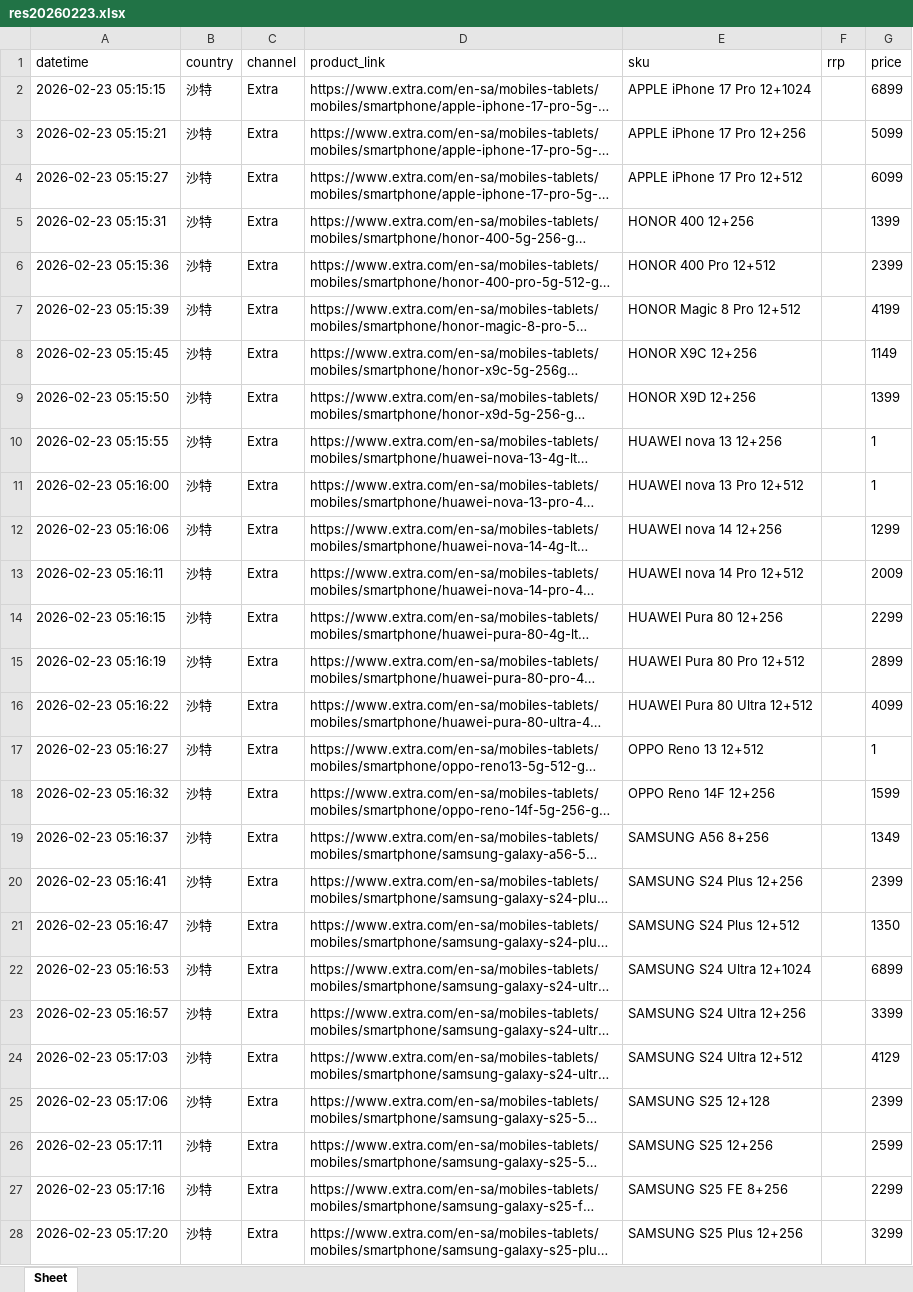
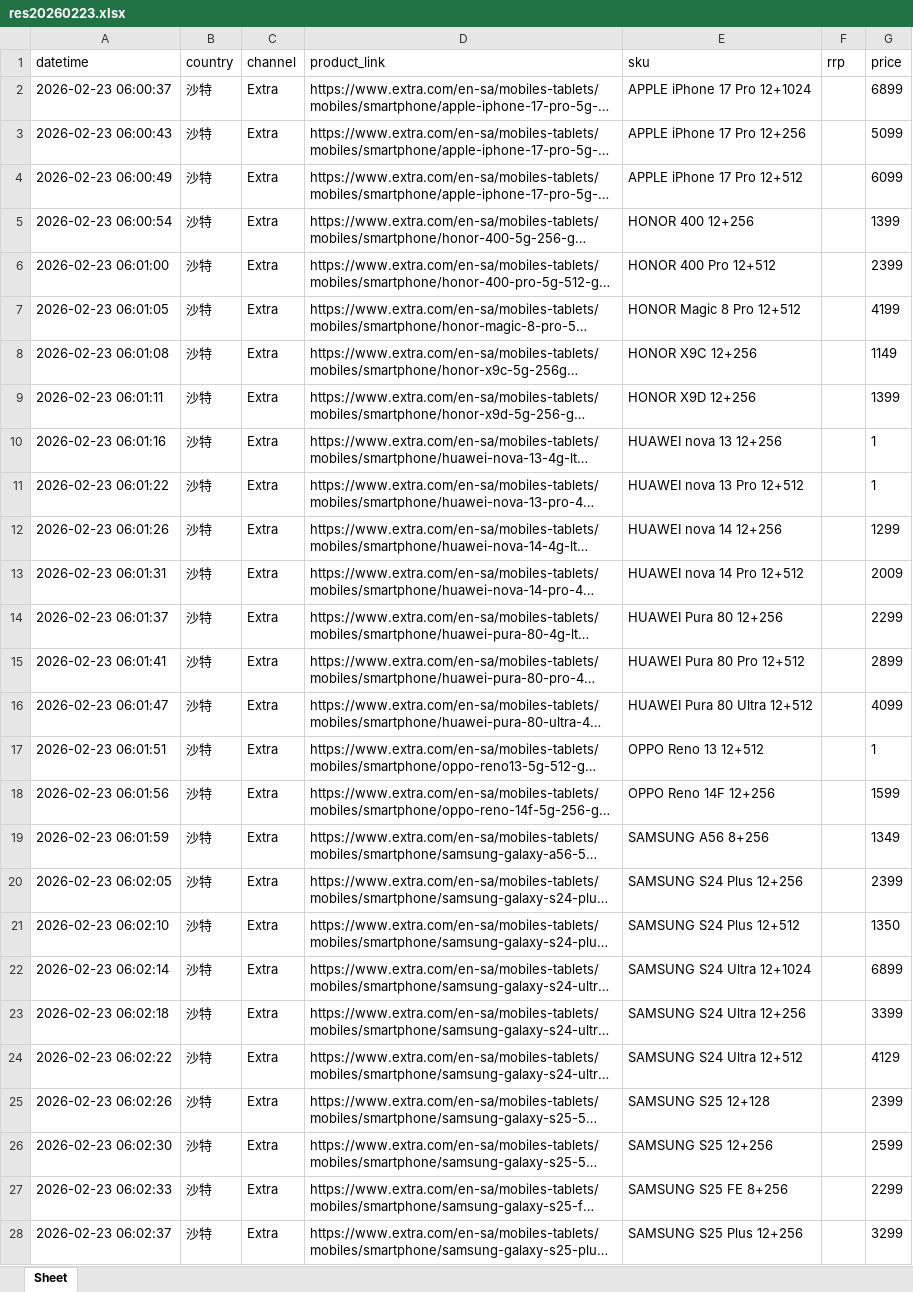
Before and after one commit to seth3838/n8n-res, an Excel workbook: prodinfo/mea/sa/output/res20260223.xlsx, sheet Sheet, drawn as a sheet; only a part is shown; long unchanged cells end in …; values as stored, in another font and other column widths than the file's, no borders; the diff covers the shown part only; the diff names each change by its address in the sheet, - before the commit and + after, or states it on an @@ line.

Commit message:
Update res20260223.xlsx

```diff
--- a/prodinfo/mea/sa/output/res20260223.xlsx (sheet Sheet)
+++ b/prodinfo/mea/sa/output/res20260223.xlsx (sheet Sheet)
-A2 (datetime): 2026-02-23 05:15:15
+A2 (datetime): 2026-02-23 06:00:37
-A3 (datetime): 2026-02-23 05:15:21
+A3 (datetime): 2026-02-23 06:00:43
-A4 (datetime): 2026-02-23 05:15:27
+A4 (datetime): 2026-02-23 06:00:49
-A5 (datetime): 2026-02-23 05:15:31
+A5 (datetime): 2026-02-23 06:00:54
-A6 (datetime): 2026-02-23 05:15:36
+A6 (datetime): 2026-02-23 06:01:00
-A7 (datetime): 2026-02-23 05:15:39
+A7 (datetime): 2026-02-23 06:01:05
-A8 (datetime): 2026-02-23 05:15:45
+A8 (datetime): 2026-02-23 06:01:08
-A9 (datetime): 2026-02-23 05:15:50
+A9 (datetime): 2026-02-23 06:01:11
-A10 (datetime): 2026-02-23 05:15:55
+A10 (datetime): 2026-02-23 06:01:16
-A11 (datetime): 2026-02-23 05:16:00
+A11 (datetime): 2026-02-23 06:01:22
-A12 (datetime): 2026-02-23 05:16:06
+A12 (datetime): 2026-02-23 06:01:26
-A13 (datetime): 2026-02-23 05:16:11
+A13 (datetime): 2026-02-23 06:01:31
-A14 (datetime): 2026-02-23 05:16:15
+A14 (datetime): 2026-02-23 06:01:37
-A15 (datetime): 2026-02-23 05:16:19
+A15 (datetime): 2026-02-23 06:01:41
-A16 (datetime): 2026-02-23 05:16:22
+A16 (datetime): 2026-02-23 06:01:47
-A17 (datetime): 2026-02-23 05:16:27
+A17 (datetime): 2026-02-23 06:01:51
-A18 (datetime): 2026-02-23 05:16:32
+A18 (datetime): 2026-02-23 06:01:56
-A19 (datetime): 2026-02-23 05:16:37
+A19 (datetime): 2026-02-23 06:01:59
-A20 (datetime): 2026-02-23 05:16:41
+A20 (datetime): 2026-02-23 06:02:05
-A21 (datetime): 2026-02-23 05:16:47
+A21 (datetime): 2026-02-23 06:02:10
-A22 (datetime): 2026-02-23 05:16:53
+A22 (datetime): 2026-02-23 06:02:14
-A23 (datetime): 2026-02-23 05:16:57
+A23 (datetime): 2026-02-23 06:02:18
-A24 (datetime): 2026-02-23 05:17:03
+A24 (datetime): 2026-02-23 06:02:22
-A25 (datetime): 2026-02-23 05:17:06
+A25 (datetime): 2026-02-23 06:02:26
-A26 (datetime): 2026-02-23 05:17:11
+A26 (datetime): 2026-02-23 06:02:30
-A27 (datetime): 2026-02-23 05:17:16
+A27 (datetime): 2026-02-23 06:02:33
-A28 (datetime): 2026-02-23 05:17:20
+A28 (datetime): 2026-02-23 06:02:37
```
Also changed, not shown: 49 edited cells elsewhere in this sheet.
